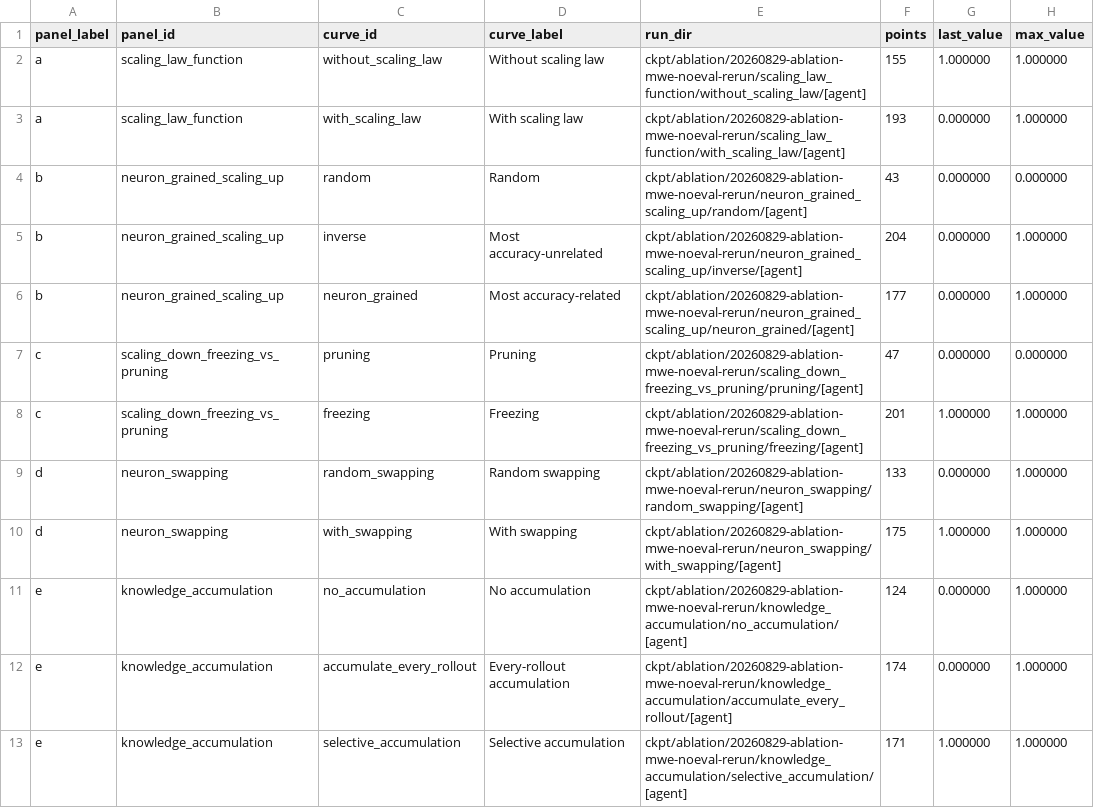
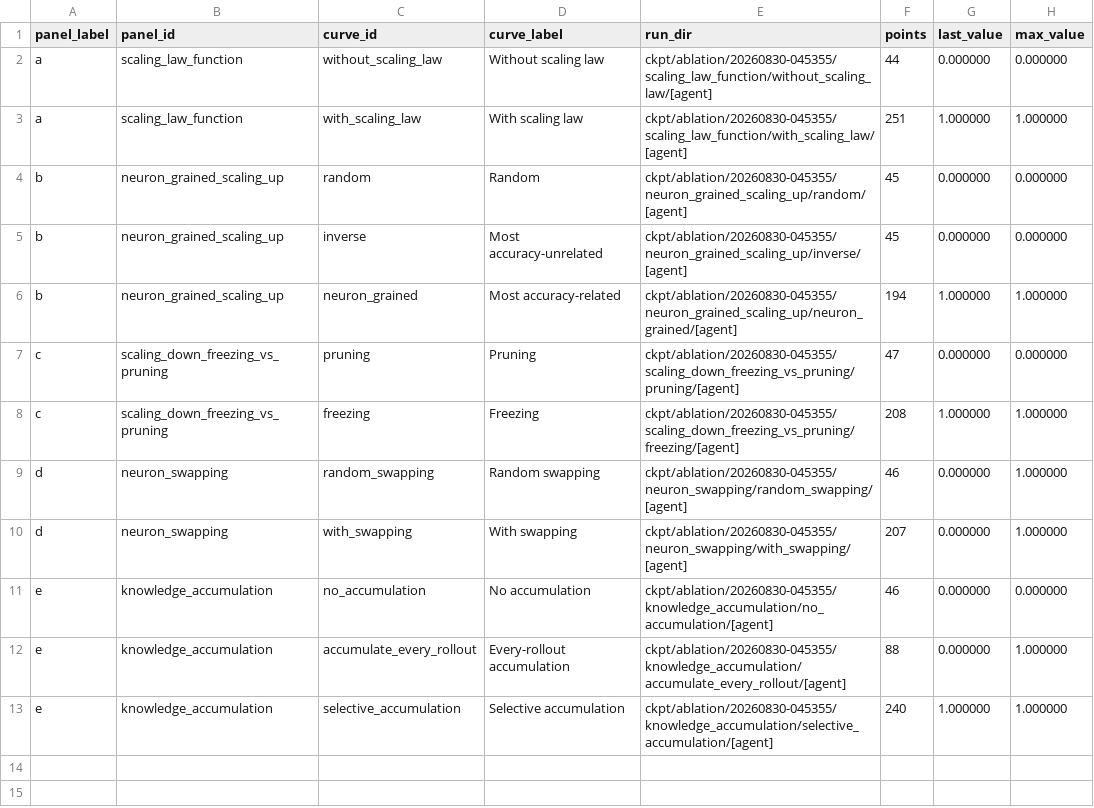
Before and after one commit to LINC-BIT/VLASelect, a CSV file: eval/ablation/ablation_summary.csv, drawn as a sheet; only a part is shown; the diff names each change by its address in the sheet, - before the commit and + after, or states it on an @@ line.

```diff
--- a/eval/ablation/ablation_summary.csv
+++ b/eval/ablation/ablation_summary.csv
-E2 (run_dir): ckpt/ablation/20260829-ablation-mwe-noeval-rerun/scaling_law_function/without_scaling_law/[agent]
+E2 (run_dir): ckpt/ablation/20260830-045355/scaling_law_function/without_scaling_law/[agent]
-F2 (points): 155
+F2 (points): 44
-G2 (last_value): 1.000000
+G2 (last_value): 0.000000
-H2 (max_value): 1.000000
+H2 (max_value): 0.000000
-E3 (run_dir): ckpt/ablation/20260829-ablation-mwe-noeval-rerun/scaling_law_function/with_scaling_law/[agent]
+E3 (run_dir): ckpt/ablation/20260830-045355/scaling_law_function/with_scaling_law/[agent]
-F3 (points): 193
+F3 (points): 251
-G3 (last_value): 0.000000
+G3 (last_value): 1.000000
-E4 (run_dir): ckpt/ablation/20260829-ablation-mwe-noeval-rerun/neuron_grained_scaling_up/random/[agent]
+E4 (run_dir): ckpt/ablation/20260830-045355/neuron_grained_scaling_up/random/[agent]
-F4 (points): 43
+F4 (points): 45
-E5 (run_dir): ckpt/ablation/20260829-ablation-mwe-noeval-rerun/neuron_grained_scaling_up/inverse/[agent]
+E5 (run_dir): ckpt/ablation/20260830-045355/neuron_grained_scaling_up/inverse/[agent]
-F5 (points): 204
+F5 (points): 45
-H5 (max_value): 1.000000
+H5 (max_value): 0.000000
-E6 (run_dir): ckpt/ablation/20260829-ablation-mwe-noeval-rerun/neuron_grained_scaling_up/neuron_grained/[agent]
+E6 (run_dir): ckpt/ablation/20260830-045355/neuron_grained_scaling_up/neuron_grained/[agent]
-F6 (points): 177
+F6 (points): 194
-G6 (last_value): 0.000000
+G6 (last_value): 1.000000
-E7 (run_dir): ckpt/ablation/20260829-ablation-mwe-noeval-rerun/scaling_down_freezing_vs_pruning/pruning/[agent]
+E7 (run_dir): ckpt/ablation/20260830-045355/scaling_down_freezing_vs_pruning/pruning/[agent]
-E8 (run_dir): ckpt/ablation/20260829-ablation-mwe-noeval-rerun/scaling_down_freezing_vs_pruning/freezing/[agent]
+E8 (run_dir): ckpt/ablation/20260830-045355/scaling_down_freezing_vs_pruning/freezing/[agent]
-F8 (points): 201
+F8 (points): 208
-E9 (run_dir): ckpt/ablation/20260829-ablation-mwe-noeval-rerun/neuron_swapping/random_swapping/[agent]
+E9 (run_dir): ckpt/ablation/20260830-045355/neuron_swapping/random_swapping/[agent]
-F9 (points): 133
+F9 (points): 46
-E10 (run_dir): ckpt/ablation/20260829-ablation-mwe-noeval-rerun/neuron_swapping/with_swapping/[agent]
+E10 (run_dir): ckpt/ablation/20260830-045355/neuron_swapping/with_swapping/[agent]
-F10 (points): 175
+F10 (points): 207
-G10 (last_value): 1.000000
+G10 (last_value): 0.000000
-E11 (run_dir): ckpt/ablation/20260829-ablation-mwe-noeval-rerun/knowledge_accumulation/no_accumulation/[agent]
+E11 (run_dir): ckpt/ablation/20260830-045355/knowledge_accumulation/no_accumulation/[agent]
-F11 (points): 124
+F11 (points): 46
-H11 (max_value): 1.000000
+H11 (max_value): 0.000000
-E12 (run_dir): ckpt/ablation/20260829-ablation-mwe-noeval-rerun/knowledge_accumulation/accumulate_every_rollout/[agent]
+E12 (run_dir): ckpt/ablation/20260830-045355/knowledge_accumulation/accumulate_every_rollout/[agent]
-F12 (points): 174
+F12 (points): 88
-E13 (run_dir): ckpt/ablation/20260829-ablation-mwe-noeval-rerun/knowledge_accumulation/selective_accumulation/[agent]
+E13 (run_dir): ckpt/ablation/20260830-045355/knowledge_accumulation/selective_accumulation/[agent]
-F13 (points): 171
+F13 (points): 240
```
Also changed, not shown: 10 other files.
